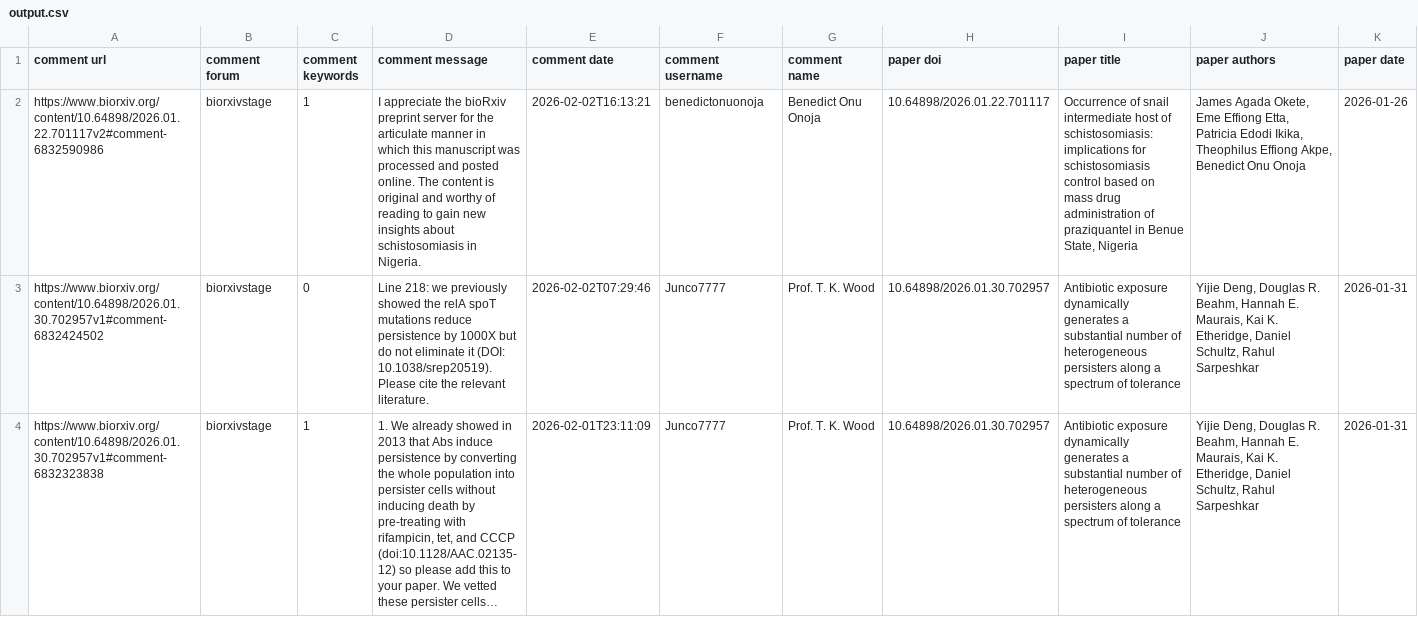
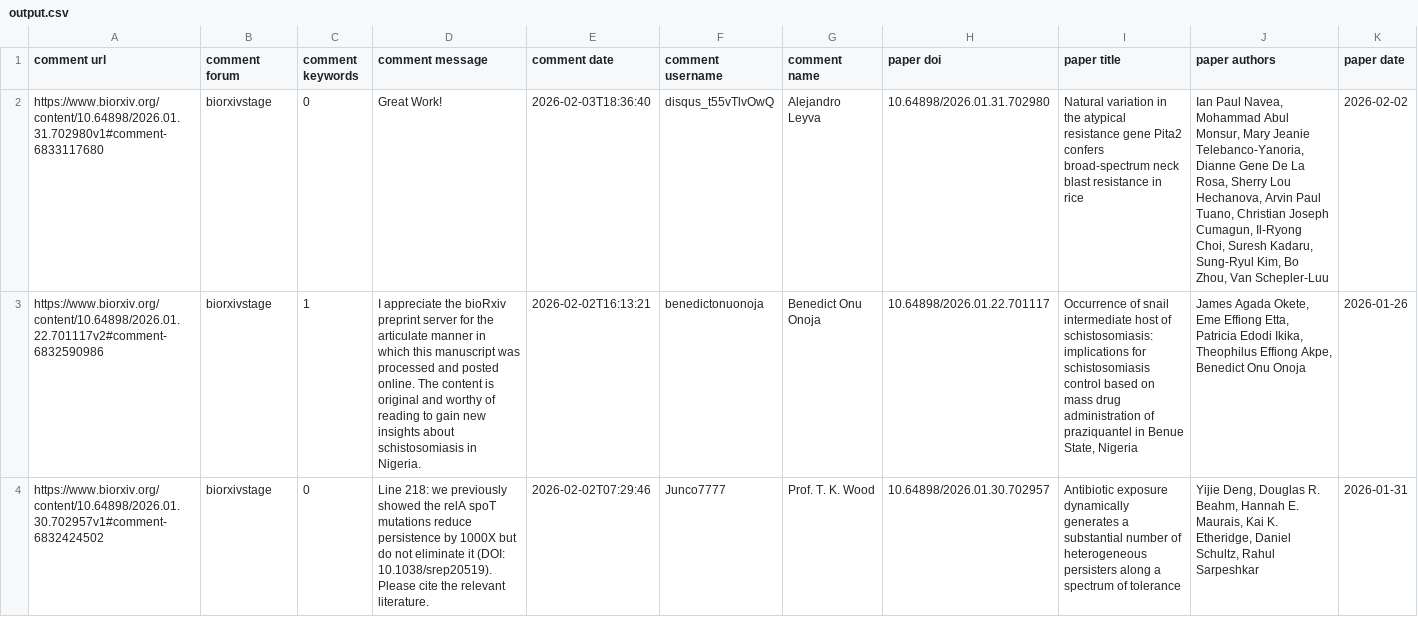
Before and after one commit to asapbio/feedback-asap, a CSV file: output.csv, drawn as a sheet; only a part is shown; the shorter side is filled out with more unchanged rows; long unchanged cells end in …; the diff covers the shown part only; the diff names each change by its address in the sheet, - before the commit and + after, or states it on an @@ line.

```diff
--- a/output.csv
+++ b/output.csv
+row 2: https://www.biorxiv.org/content/10.64898/2026.01.31.702980v1#comment-6833117680 | biorxivstage | 0 | Great Work! | 2026-02-03T18:36:40 | disqus_t55vTlvOwQ | Alejandro Leyva | 10.64898/2026.01.31.702980 | Natural variation in the atypical resistance gene Pita2 confers broad-spectrum neck blast resistance in rice | Ian Paul Navea, Mohammad Abul Monsur, Mary Jeanie Telebanco-Yanoria, Dianne Gene De La Rosa, Sherry Lou Hechanova, Arvin Paul Tuano, Christian Joseph Cumagun, Il-Ryong Choi, Suresh Kadaru, Sung-Ryul Kim, Bo Zhou, Van Schepler-Luu | 2026-02-02
```
Also changed, not shown: 1 removed row elsewhere in this file.
